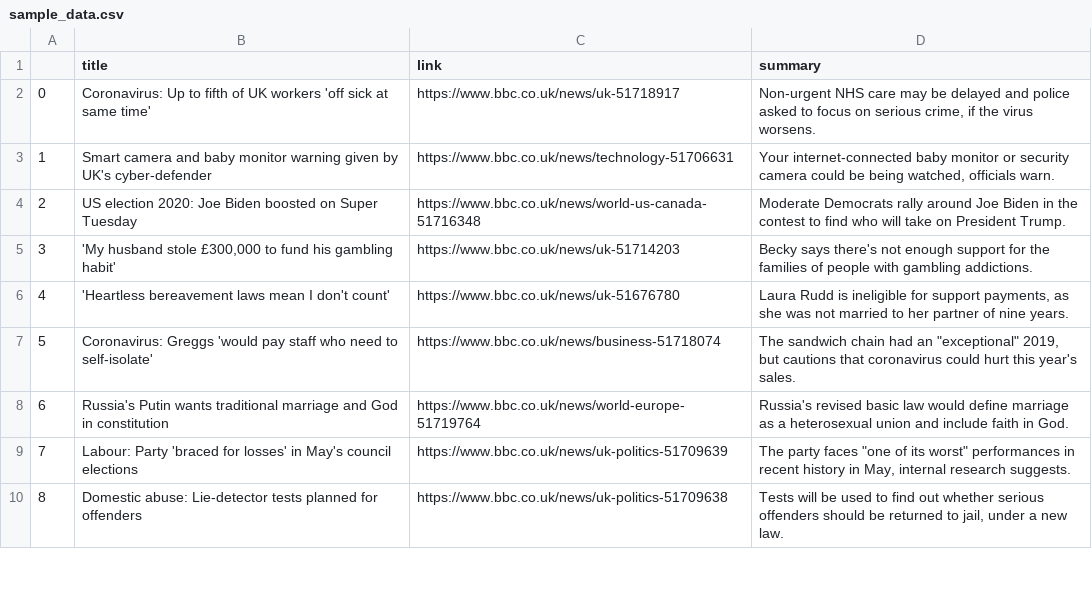
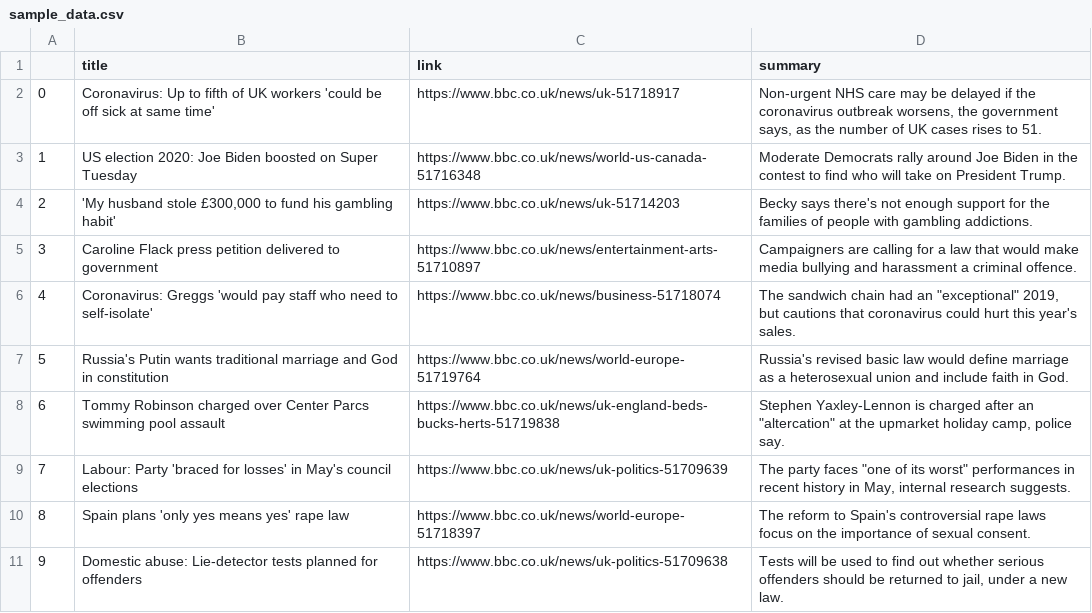
Before and after one commit to drobilica/hartija, a CSV file: data/sample_data.csv, drawn as a sheet; only a part is shown; removed rows and columns are numbered as before the commit, all else as after; the diff covers the shown part only; the diff names each change by its address in the sheet, - before the commit and + after, or states it on an @@ line.

```diff
--- a/data/sample_data.csv
+++ b/data/sample_data.csv
-B2 (title): …UK workers 'off sick at…
+B2 (title): …UK workers 'could be off sick at…
-D2 (summary): …be delayed and police asked to focus on serious crime, if the virus worsens.
+D2 (summary): …be delayed if the coronavirus outbreak worsens, the government says, as the number of UK cases rises to 51.
-row 3: 1 | Smart camera and baby monitor warning given by UK's cyber-defender | https://www.bbc.co.uk/news/technology-51706631 | Your internet-connected baby monitor or security camera could be being watched, officials warn.
@@ column A renumbered between rows 3 and 64 @@
-row 6: 4 | 'Heartless bereavement laws mean I don't count' | https://www.bbc.co.uk/news/uk-51676780 | Laura Rudd is ineligible for support payments, as she was not married to her partner of nine years.
@@ row 12 moved to row 5: 3 @@
+row 8: 6 | Tommy Robinson charged over Center Parcs swimming pool assault | https://www.bbc.co.uk/news/uk-england-beds-bucks-herts-51719838 | Stephen Yaxley-Lennon is charged after an "altercation" at the upmarket holiday camp, police say.
+row 10: 8 | Spain plans 'only yes means yes' rape law | https://www.bbc.co.uk/news/world-europe-51718397 | The reform to Spain's controversial rape laws focus on the importance of sexual consent.
```
Also changed, not shown: 14 added rows, 13 removed rows and 7 edited cells elsewhere in this file, 3 other files.
